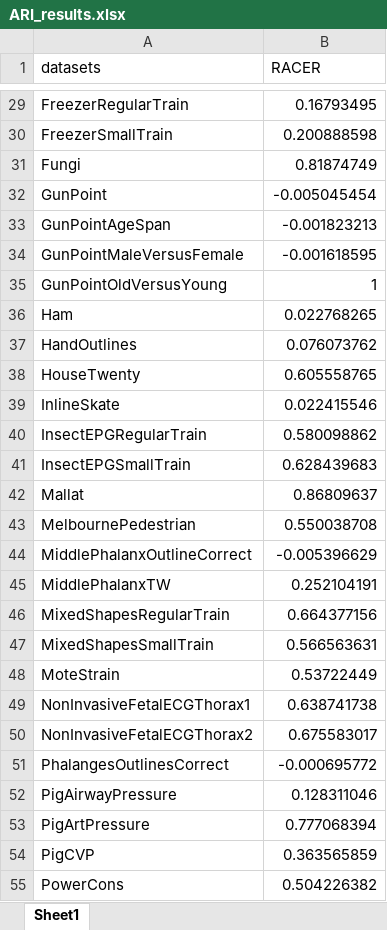
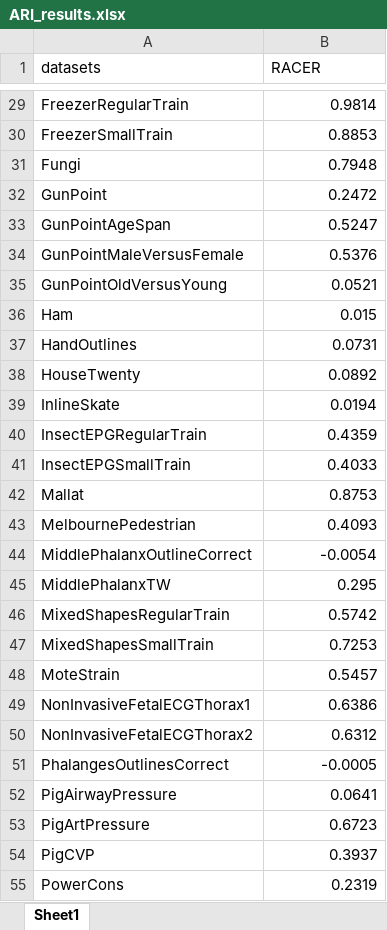
Before and after one commit to pcjdhhhh/RACER, an Excel workbook: ARI_results.xlsx, sheet Sheet1, drawn as a sheet; only a part is shown, gaps mark what is left out; values as stored, in another font and other column widths than the file's, no borders; the diff covers the shown part only; the diff names each change by its address in the sheet, - before the commit and + after, or states it on an @@ line.

```diff
--- a/ARI_results.xlsx (sheet Sheet1)
+++ b/ARI_results.xlsx (sheet Sheet1)
-B29 (RACER): 0.16793495
+B29 (RACER): 0.9814
-B30 (RACER): 0.200888598
+B30 (RACER): 0.8853
-B31 (RACER): 0.81874749
+B31 (RACER): 0.7948
-B32 (RACER): -0.005045454
+B32 (RACER): 0.2472
-B33 (RACER): -0.001823213
+B33 (RACER): 0.5247
-B34 (RACER): -0.001618595
+B34 (RACER): 0.5376
-B35 (RACER): 1
+B35 (RACER): 0.0521
-B36 (RACER): 0.022768265
+B36 (RACER): 0.015
-B37 (RACER): 0.076073762
+B37 (RACER): 0.0731
-B38 (RACER): 0.605558765
+B38 (RACER): 0.0892
-B39 (RACER): 0.022415546
+B39 (RACER): 0.0194
-B40 (RACER): 0.580098862
+B40 (RACER): 0.4359
-B41 (RACER): 0.628439683
+B41 (RACER): 0.4033
-B42 (RACER): 0.86809637
+B42 (RACER): 0.8753
-B43 (RACER): 0.550038708
+B43 (RACER): 0.4093
-B44 (RACER): -0.005396629
+B44 (RACER): -0.0054
-B45 (RACER): 0.252104191
+B45 (RACER): 0.295
-B46 (RACER): 0.664377156
+B46 (RACER): 0.5742
-B47 (RACER): 0.566563631
+B47 (RACER): 0.7253
-B48 (RACER): 0.53722449
+B48 (RACER): 0.5457
-B49 (RACER): 0.638741738
+B49 (RACER): 0.6386
-B50 (RACER): 0.675583017
+B50 (RACER): 0.6312
-B51 (RACER): -0.000695772
+B51 (RACER): -0.0005
-B52 (RACER): 0.128311046
+B52 (RACER): 0.0641
-B53 (RACER): 0.777068394
+B53 (RACER): 0.6723
-B54 (RACER): 0.363565859
+B54 (RACER): 0.3937
-B55 (RACER): 0.504226382
+B55 (RACER): 0.2319
```
Also changed, not shown: 89 edited cells elsewhere in this sheet, 4 other files.
